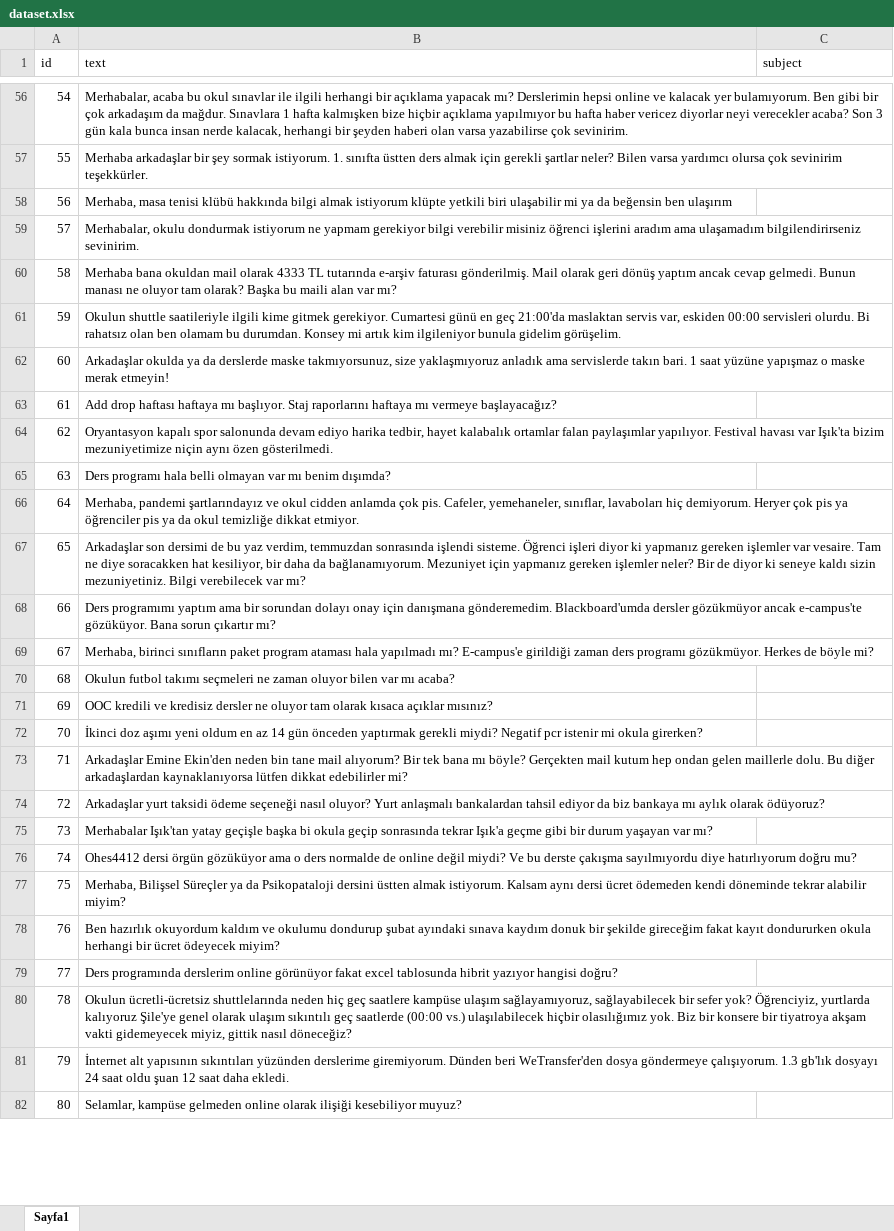
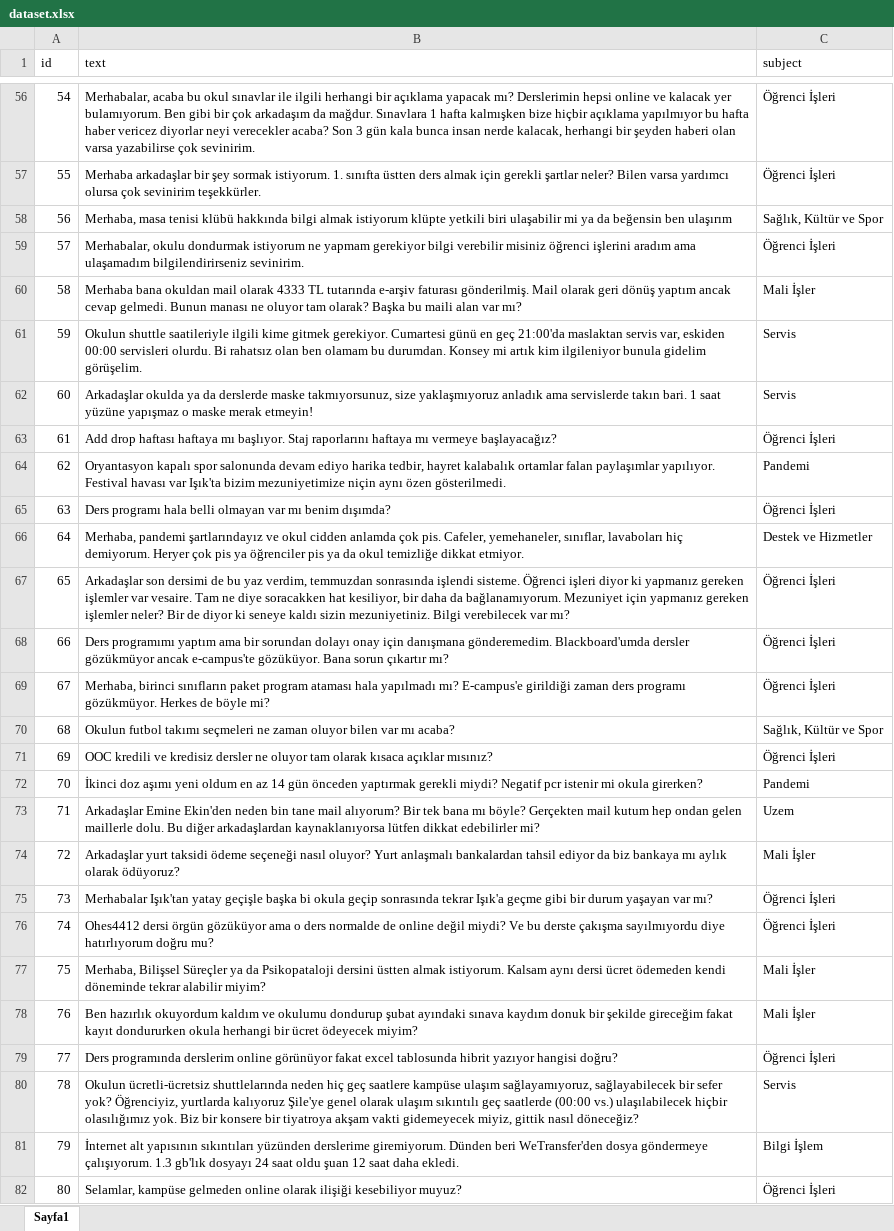
Before and after one commit to suayb25/isikcomplaints, an Excel workbook: dataset/dataset.xlsx, sheet Sayfa1, drawn as a sheet; only a part is shown, gaps mark what is left out; values as stored, in another font and other column widths than the file's, no borders; the diff covers the shown part only; the diff names each change by its address in the sheet, - before the commit and + after, or states it on an @@ line.

```diff
--- a/dataset/dataset.xlsx (sheet Sayfa1)
+++ b/dataset/dataset.xlsx (sheet Sayfa1)
-C56:C57 (subject): (empty)
+C56:C57 (subject): Öğrenci İşleri
-C58 (subject): (empty)
+C58 (subject): Sağlık, Kültür ve Spor
-C59 (subject): (empty)
+C59 (subject): Öğrenci İşleri
-C60 (subject): (empty)
+C60 (subject): Mali İşler
-C61:C62 (subject): (empty)
+C61:C62 (subject): Servis
-C63 (subject): (empty)
+C63 (subject): Öğrenci İşleri
-B64 (text): …harika tedbir, hayet kalabalık ortamlar…
+B64 (text): …harika tedbir, hayret kalabalık ortamlar…
-C64 (subject): (empty)
+C64 (subject): Pandemi
-C65 (subject): (empty)
+C65 (subject): Öğrenci İşleri
-C66 (subject): (empty)
+C66 (subject): Destek ve Hizmetler
-C67:C69 (subject): (empty)
+C67:C69 (subject): Öğrenci İşleri
-C70 (subject): (empty)
+C70 (subject): Sağlık, Kültür ve Spor
-C71 (subject): (empty)
+C71 (subject): Öğrenci İşleri
-C72 (subject): (empty)
+C72 (subject): Pandemi
-C73 (subject): (empty)
+C73 (subject): Uzem
-C74 (subject): (empty)
+C74 (subject): Mali İşler
-C75:C76 (subject): (empty)
+C75:C76 (subject): Öğrenci İşleri
-C77:C78 (subject): (empty)
+C77:C78 (subject): Mali İşler
-C79 (subject): (empty)
+C79 (subject): Öğrenci İşleri
-C80 (subject): (empty)
+C80 (subject): Servis
-C81 (subject): (empty)
+C81 (subject): Bilgi İşlem
-C82 (subject): (empty)
+C82 (subject): Öğrenci İşleri
```
Also changed, not shown: 66 edited cells elsewhere in this sheet.
